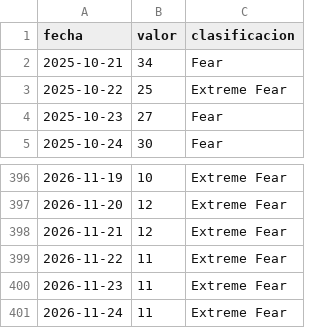
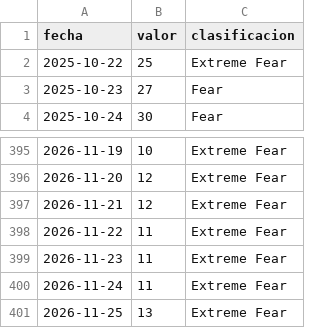
Before and after one commit to lisigiraldes-lab/laboratorio-cripto-datos, a CSV file: data/latest/miedo_codicia.csv, drawn as a sheet; only a part is shown, gaps mark what is left out; removed rows and columns are numbered as before the commit, all else as after; the diff names each change by its address in the sheet, - before the commit and + after, or states it on an @@ line.

```diff
--- a/data/latest/miedo_codicia.csv
+++ b/data/latest/miedo_codicia.csv
-row 2: 2025-10-21 | 34 | Fear
+row 401: 2026-11-25 | 13 | Extreme Fear
```
Also changed, not shown: data/latest/universo.csv, data/latest/verificacion.csv, 5 other files.
